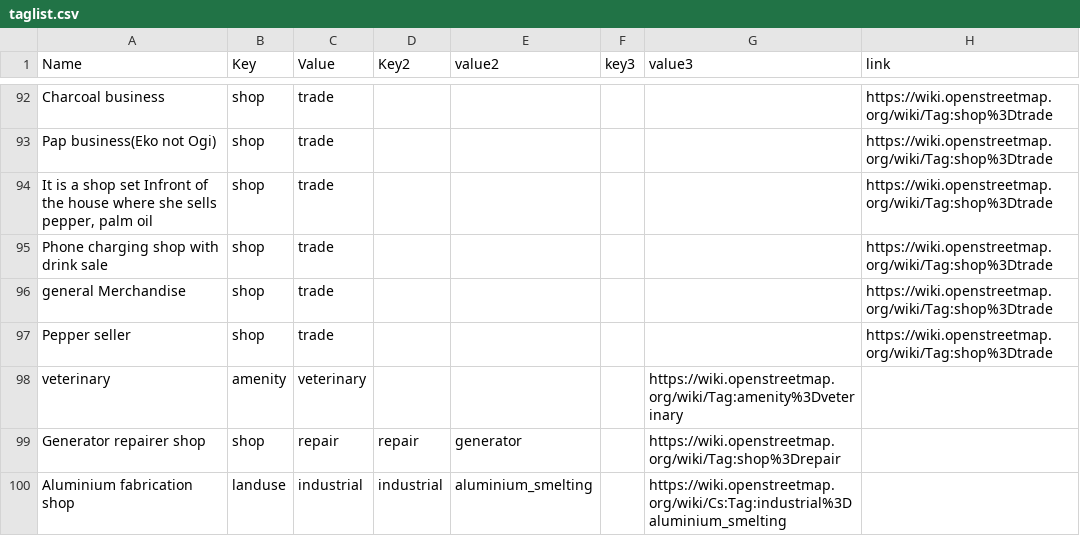
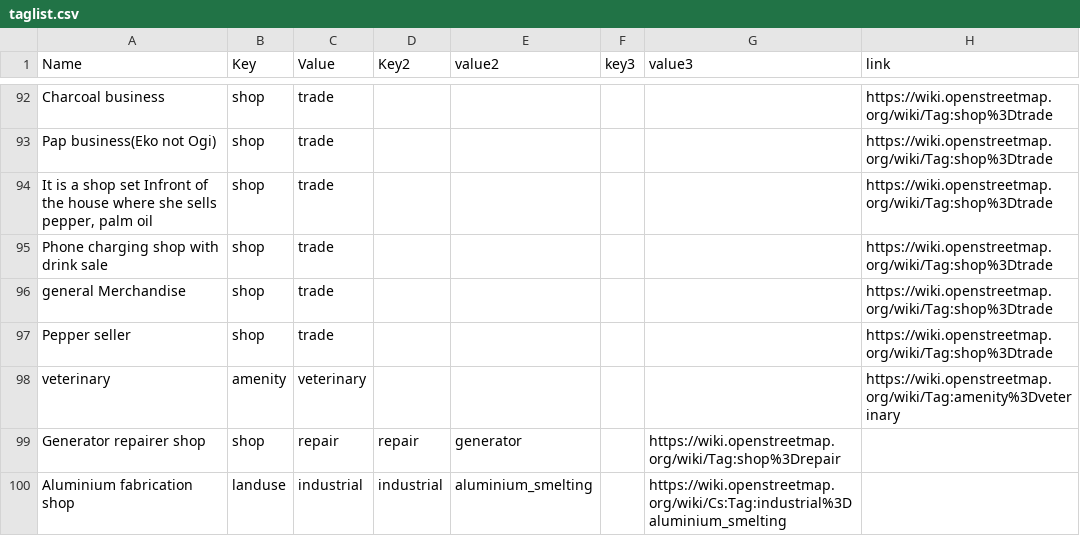
Before and after one commit to IntegrationEE/NESPII-Data-Import-Attachments, a CSV file: shp2osm/taglist.csv, drawn as a sheet; only a part is shown, gaps mark what is left out.

Commit message:
attempt to fix bug

```diff
--- a/shp2osm/taglist.csv
+++ b/shp2osm/taglist.csv
@@ -97,3 +97,3 @@ general Merchandise,shop,trade,,,,,https://wiki.openstreetmap.org/wiki/Tag:shop%
 Pepper seller,shop,trade,,,,,https://wiki.openstreetmap.org/wiki/Tag:shop%3Dtrade
-veterinary,amenity,veterinary,,,,https://wiki.openstreetmap.org/wiki/Tag:amenity%3Dveterinary
+veterinary,amenity,veterinary,,,,,https://wiki.openstreetmap.org/wiki/Tag:amenity%3Dveterinary
 Generator repairer shop,shop,repair,repair,generator,,https://wiki.openstreetmap.org/wiki/Tag:shop%3Drepair
```
